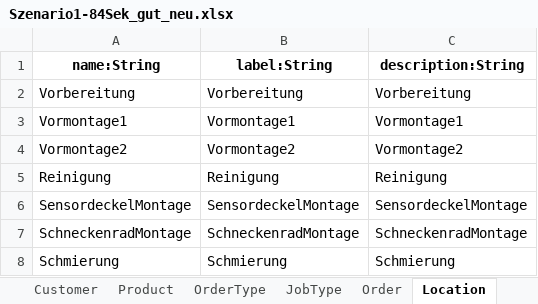
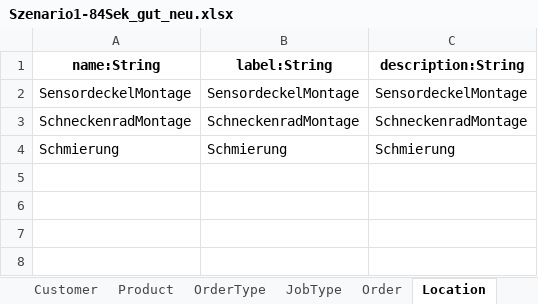
Before and after one commit to sdm4fzi/prodsys, an Excel workbook: data/adapter_sdm/flexis/Szenario1-84Sek_gut_neu.xlsx, sheet Location, drawn as a sheet; values as stored, in another font and other column widths than the file's, no borders; the diff names each change by its address in the sheet, - before the commit and + after, or states it on an @@ line.

```diff
--- a/data/adapter_sdm/flexis/Szenario1-84Sek_gut_neu.xlsx (sheet Location)
+++ b/data/adapter_sdm/flexis/Szenario1-84Sek_gut_neu.xlsx (sheet Location)
-row 2: Vorbereitung | Vorbereitung | Vorbereitung
-row 3: Vormontage1 | Vormontage1 | Vormontage1
-row 4: Vormontage2 | Vormontage2 | Vormontage2
-row 5: Reinigung | Reinigung | Reinigung
```
Also changed, not shown: sheet SetupTime, sheet TaskType, sheet TransitionTime, sheet ProcessTime, sheet WorkPlan, sheet Machine, 3 more sheets, data/adapter_sdm/flexis/Szenario1-84Sek_gut_mit_location.xlsx, 5 other files.
